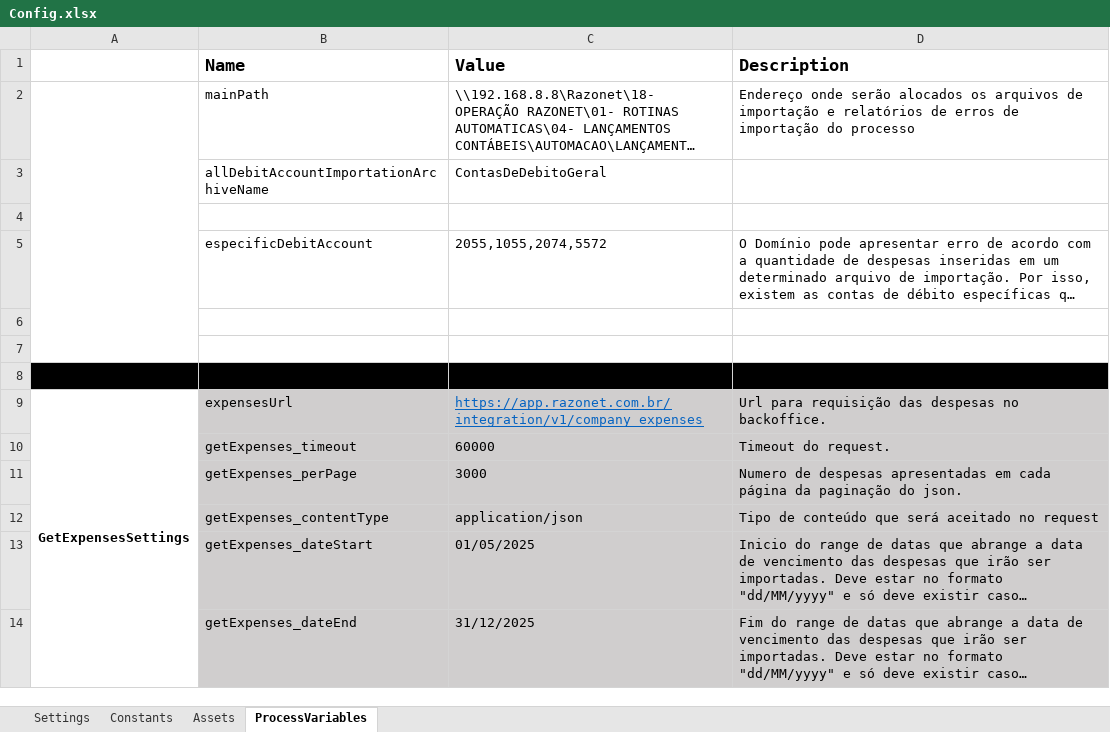
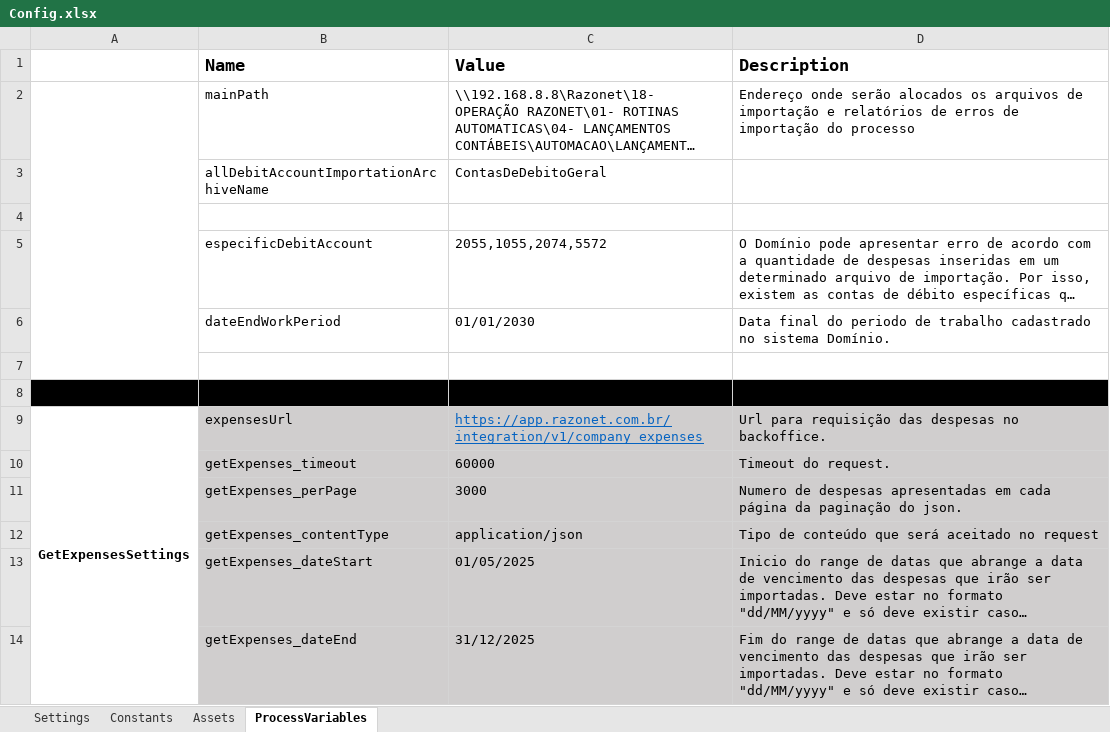
Before and after one commit to Davyjosias01/LancamentoDeDespesas, an Excel workbook: Data/Config.xlsx, sheet ProcessVariables, drawn as a sheet; long unchanged cells end in …; values as stored, in another font and other column widths than the file's, no borders; the diff names each change by its address in the sheet, - before the commit and + after, or states it on an @@ line.

Commit message:
Estruturada lógica de alteração das datas de fechamento e de periodo de trabalho.

```diff
--- a/Data/Config.xlsx (sheet ProcessVariables)
+++ b/Data/Config.xlsx (sheet ProcessVariables)
-row 6: (empty)
+row 6:  | dateEndWorkPeriod | 01/01/2030 | Data final do periodo de trabalho cadastrado no sistema Domínio.
```
Also changed, not shown: sheet Constants, 8 other files.
